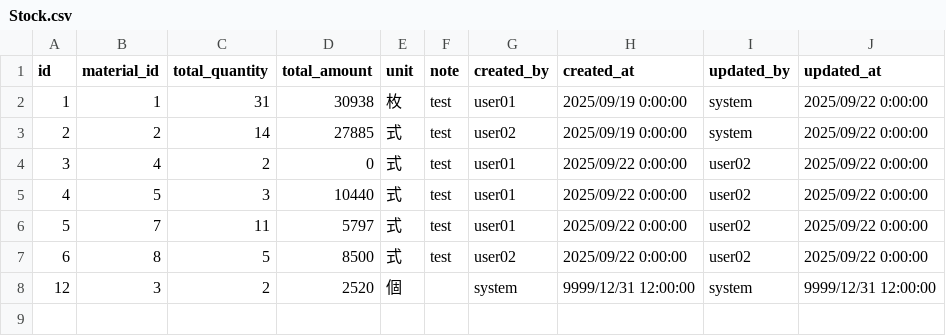
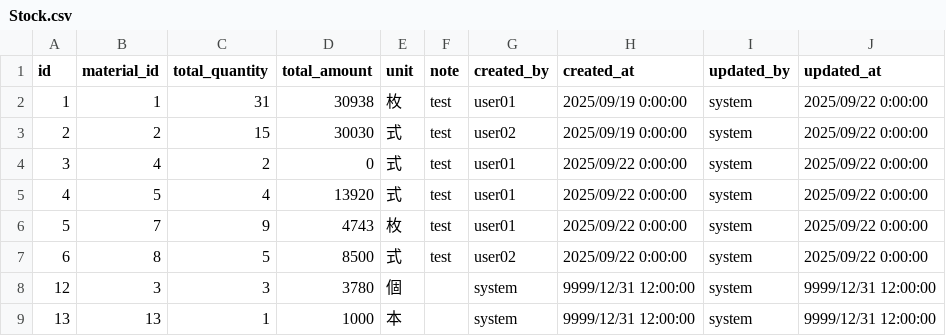
Before and after one commit to n-nob-at-GitHub/internal-busininal-service-center, a CSV file: simple-busininal-webpage/prisma/Stock.csv, drawn as a sheet.

```diff
--- a/simple-busininal-webpage/prisma/Stock.csv
+++ b/simple-busininal-webpage/prisma/Stock.csv
@@ -2,7 +2,8 @@
 1,1,31,30938,"枚","test","user01",2025/09/19 0:00:00,"system",2025/09/22 0:00:00
-2,2,14,27885,"式","test","user02",2025/09/19 0:00:00,"system",2025/09/22 0:00:00
-3,4,2,0,"式","test","user01",2025/09/22 0:00:00,"user02",2025/09/22 0:00:00
-4,5,3,10440,"式","test","user01",2025/09/22 0:00:00,"user02",2025/09/22 0:00:00
-5,7,11,5797,"式","test","user01",2025/09/22 0:00:00,"user02",2025/09/22 0:00:00
-6,8,5,8500,"式","test","user02",2025/09/22 0:00:00,"user02",2025/09/22 0:00:00
-12,3,2,2520,"個",,"system",9999/12/31 12:00:00,"system",9999/12/31 12:00:00
+2,2,15,30030,"式","test","user02",2025/09/19 0:00:00,"system",2025/09/22 0:00:00
+3,4,2,0,"式","test","user01",2025/09/22 0:00:00,"system",2025/09/22 0:00:00
+4,5,4,13920,"式","test","user01",2025/09/22 0:00:00,"system",2025/09/22 0:00:00
+5,7,9,4743,"枚","test","user01",2025/09/22 0:00:00,"system",2025/09/22 0:00:00
+6,8,5,8500,"式","test","user02",2025/09/22 0:00:00,"system",2025/09/22 0:00:00
+12,3,3,3780,"個",,"system",9999/12/31 12:00:00,"system",9999/12/31 12:00:00
+13,13,1,1000,"本",,"system",9999/12/31 12:00:00,"system",9999/12/31 12:00:00
```
Also changed, not shown: simple-busininal-webpage/prisma/Inbound.csv, simple-busininal-webpage/prisma/Outbound.csv, 5 other files.
